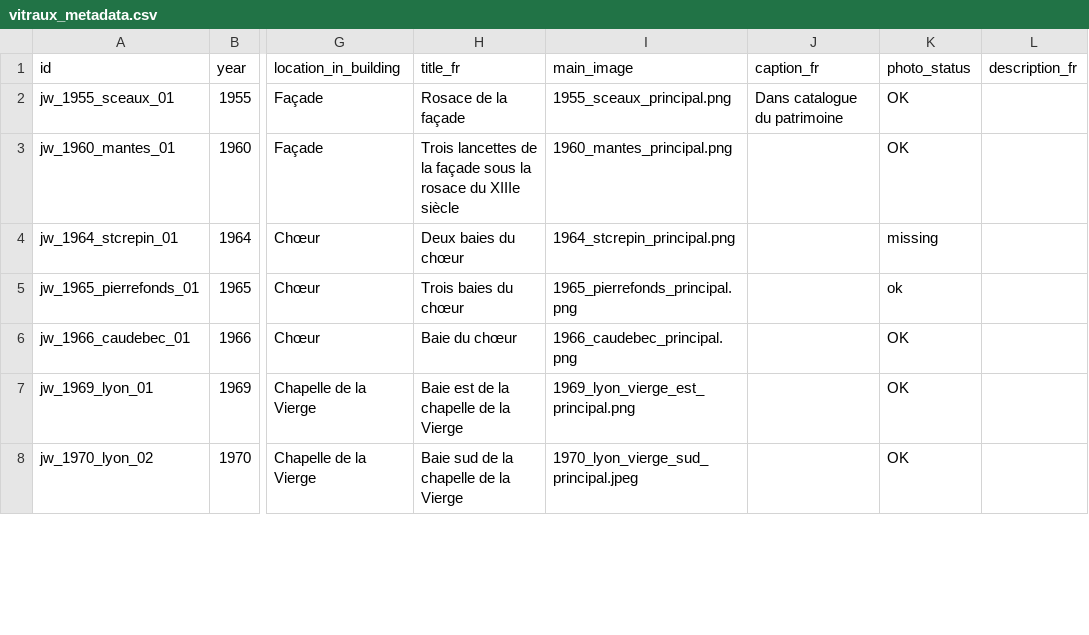
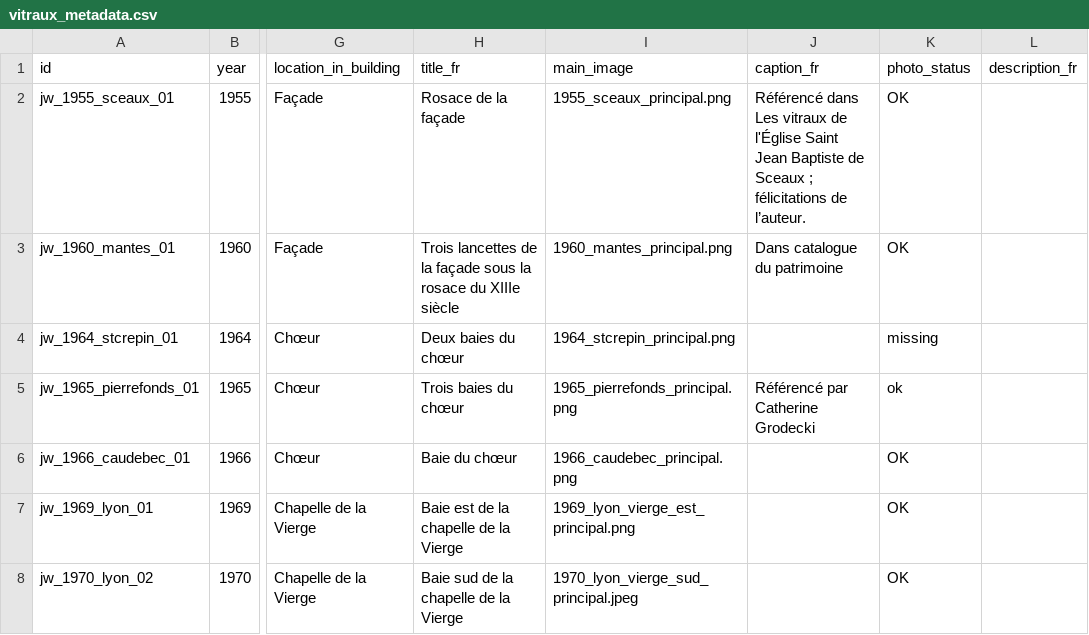
Before and after one commit to 13w13/weiss-gruber, a CSV file: vitraux_metadata.csv, drawn as a sheet; only a part is shown, gaps mark what is left out; the diff covers the shown part only; the diff names each change by its address in the sheet, - before the commit and + after, or states it on an @@ line.

Commit message:
add name

```diff
--- a/vitraux_metadata.csv
+++ b/vitraux_metadata.csv
-J2 (caption_fr): Dans catalogue du patrimoine
+J2 (caption_fr): Référencé dans Les vitraux de l'Église Saint Jean Baptiste de Sceaux ; félicitations de l’auteur.
-J3 (caption_fr): (empty)
+J3 (caption_fr): Dans catalogue du patrimoine
-J5 (caption_fr): (empty)
+J5 (caption_fr): Référencé par Catherine Grodecki
```
Also changed, not shown: 1 added row and 3 edited cells elsewhere in this file, 2 other files.
